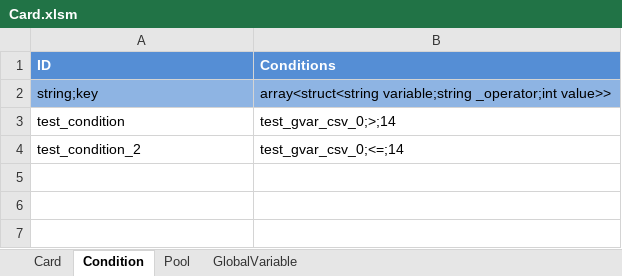
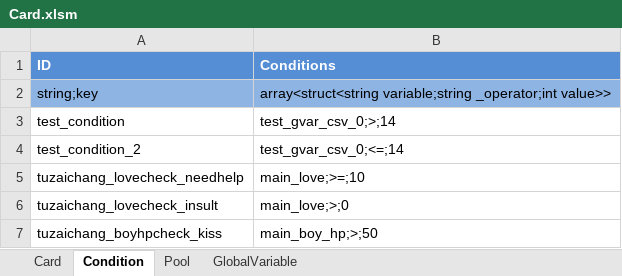
Before and after one commit to ImYellowFish/DotaAffair, an Excel workbook: Assets/Resources/Data/Card.xlsm, sheet Condition, drawn as a sheet; values as stored, in another font and other column widths than the file's, no borders; the diff names each change by its address in the sheet, - before the commit and + after, or states it on an @@ line.

```diff
--- a/Assets/Resources/Data/Card.xlsm (sheet Condition)
+++ b/Assets/Resources/Data/Card.xlsm (sheet Condition)
+row 5: tuzaichang_lovecheck_needhelp | main_love;>=;10
+row 6: tuzaichang_lovecheck_insult | main_love;>;0
+row 7: tuzaichang_boyhpcheck_kiss | main_boy_hp;>;50
```
Also changed, not shown: sheet Card, 1 other file.
